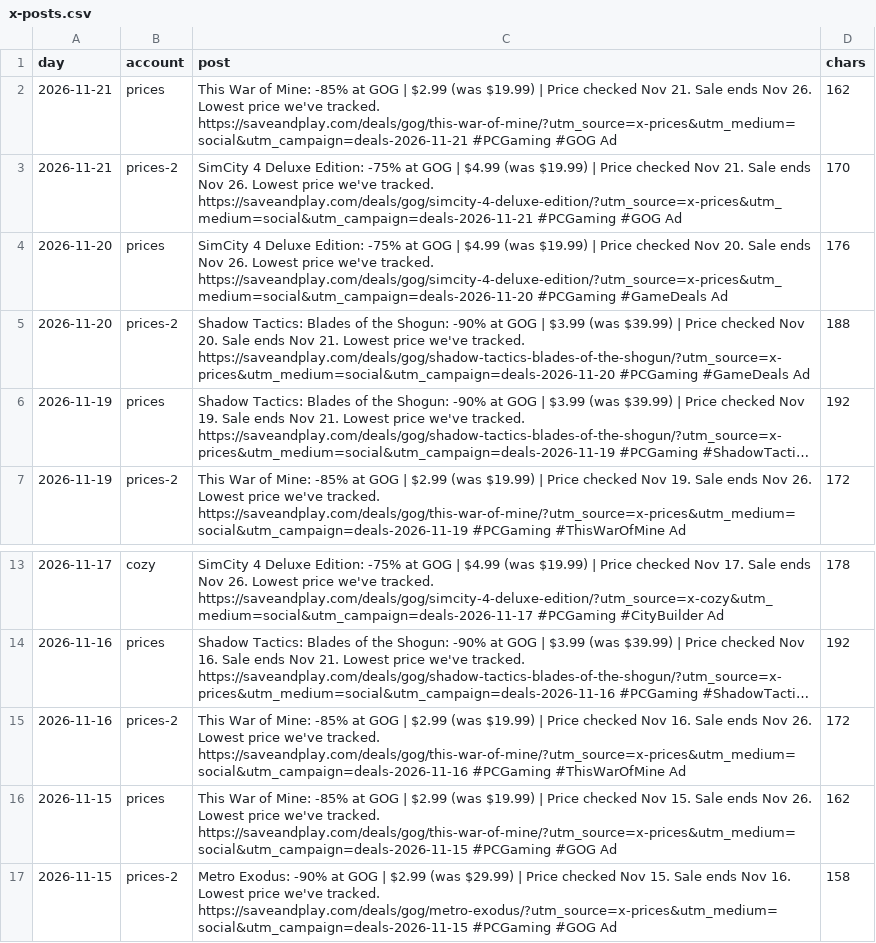
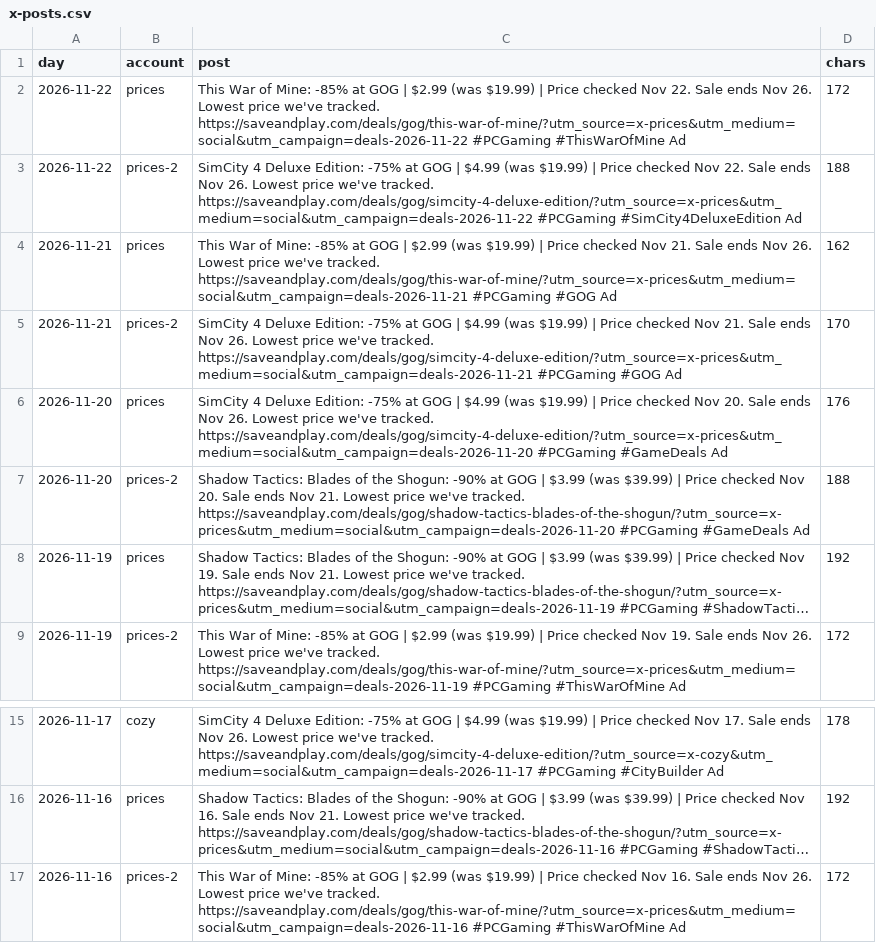
Before and after one commit to alexbogota/saveandplay, a CSV file: x-posts.csv, drawn as a sheet; only a part is shown, gaps mark what is left out; long unchanged cells end in ….

```diff
--- a/x-posts.csv
+++ b/x-posts.csv
@@ -1,2 +1,4 @@
 day,account,post,chars
+"2026-11-22","prices","This War of Mine: -85% at GOG | $2.99 (was $19.99) | Price checked Nov 22. Sale ends Nov 26. Lowest price we've tracked. https://saveandplay.com/deals/gog/this-war-of-mine/?utm_source=x-prices&utm_medium=social&utm_campaign=deals-2026-11-22 #PCGaming #ThisWarOfMine Ad","172"
+"2026-11-22","prices-2","SimCity 4 Deluxe Edition: -75% at GOG | $4.99 (was $19.99) | Price checked Nov 22. Sale ends Nov 26. Lowest price we've tracked. https://saveandplay.com/deals/gog/simcity-4-deluxe-edition/?utm_source=x-prices&utm_medium=social&utm_campaign=deals-2026-11-22 #PCGaming #SimCity4DeluxeEdition Ad","188"
 "2026-11-21","prices","This War of Mine: -85% at GOG | $2.99 (was $19.99) | Price checked Nov 21. Sale ends Nov 26. Lowest price we've tracked. https://saveandplay.com/deals/gog/this-war-of-mine/?utm_source=x-prices&utm_medium=social&utm_campaign=deals-2026-11-21 #PCGaming #GOG Ad","162"
@@ -15,3 +17 @@ day,account,post,chars
 "2026-11-16","prices-2","This War of Mine: -85% at GOG | $2.99 (was $19.99) | Price checked Nov 16. Sale ends Nov 26. Lowest price we've tracked. https://saveandplay.com/deals/gog/this-war-of-mine/?utm_source=x-prices&utm_medium=social&utm_campaign=deals-2026-11-16 #PCGaming #ThisWarOfMine Ad","172"
-"2026-11-15","prices","This War of Mine: -85% at GOG | $2.99 (was $19.99) | Price checked Nov 15. Sale ends Nov 26. Lowest price we've tracked. https://saveandplay.com/deals/gog/this-war-of-mine/?utm_source=x-prices&utm_medium=social&utm_campaign=deals-2026-11-15 #PCGaming #GOG Ad","162"
-"2026-11-15","prices-2","Metro Exodus: -90% at GOG | $2.99 (was $29.99) | Price checked Nov 15. Sale ends Nov 16. Lowest price we've tracked. https://saveandplay.com/deals/gog/metro-exodus/?utm_source=x-prices&utm_medium=social&utm_campaign=deals-2026-11-15 #PCGaming #GOG Ad","158"
```
Also changed, not shown: 32 other files.
